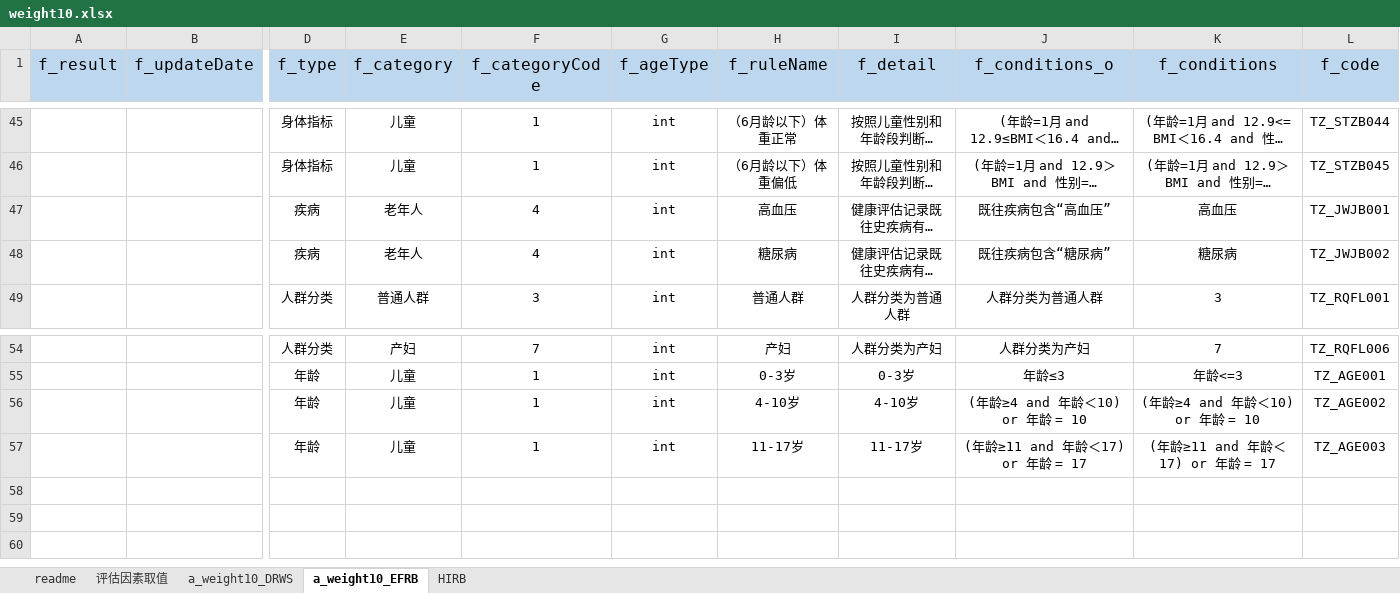
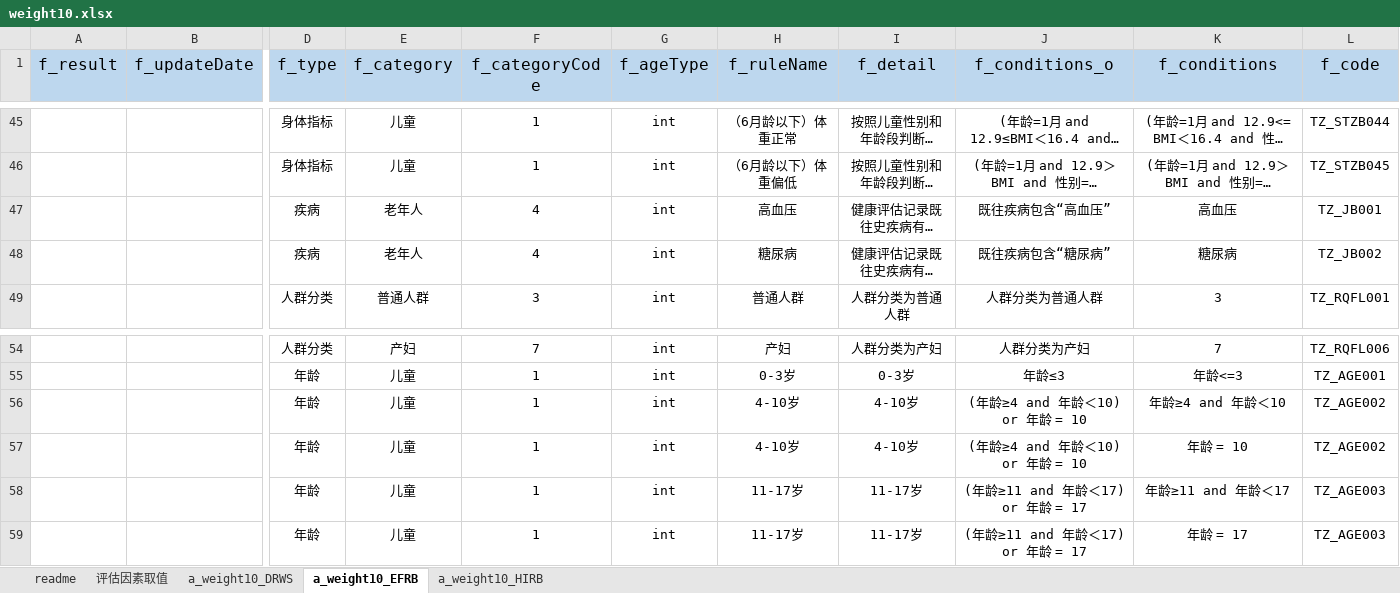
Before and after one commit to skducn/project1, an Excel workbook: instance/zyjk/CHC/rule/weight/1.0/weight10.xlsx, sheet a_weight10_EFRB, drawn as a sheet; only a part is shown, gaps mark what is left out; long unchanged cells end in …; values as stored, in another font and other column widths than the file's, no borders; addresses are those after the commit; rows hold the shown columns only; the diff names each change by its address in the sheet, - before the commit and + after, or states it on an @@ line.

```diff
--- a/instance/zyjk/CHC/rule/weight/1.0/weight10.xlsx (sheet a_weight10_EFRB)
+++ b/instance/zyjk/CHC/rule/weight/1.0/weight10.xlsx (sheet a_weight10_EFRB)
-sheet tab: HIRB
+sheet tab: a_weight10_HIRB
-L47 (f_code): TZ_JWJB001
+L47 (f_code): TZ_JB001
-L48 (f_code): TZ_JWJB002
+L48 (f_code): TZ_JB002
-K56 (f_conditions): (年龄≥4 and 年龄＜10) or 年龄 = 10
+K56 (f_conditions): 年龄≥4 and 年龄＜10
+row 57:  |  | 年龄 | 儿童 | 1 | int | 4-10岁 | 4-10岁 | (年龄≥4 and 年龄＜10) or 年龄 = 10 | 年龄 = 10 | TZ_AGE002
-K58 (f_conditions): (年龄≥11 and 年龄＜17) or 年龄 = 17
+K58 (f_conditions): 年龄≥11 and 年龄＜17
+row 59:  |  | 年龄 | 儿童 | 1 | int | 11-17岁 | 11-17岁 | (年龄≥11 and 年龄＜17) or 年龄 = 17 | 年龄 = 17 | TZ_AGE003
```
Also changed, not shown: sheet a_weight10_HIRB, instance/stock/sh/sh.xlsx, instance/stock/sz/sz.xlsx, 20 other files.
